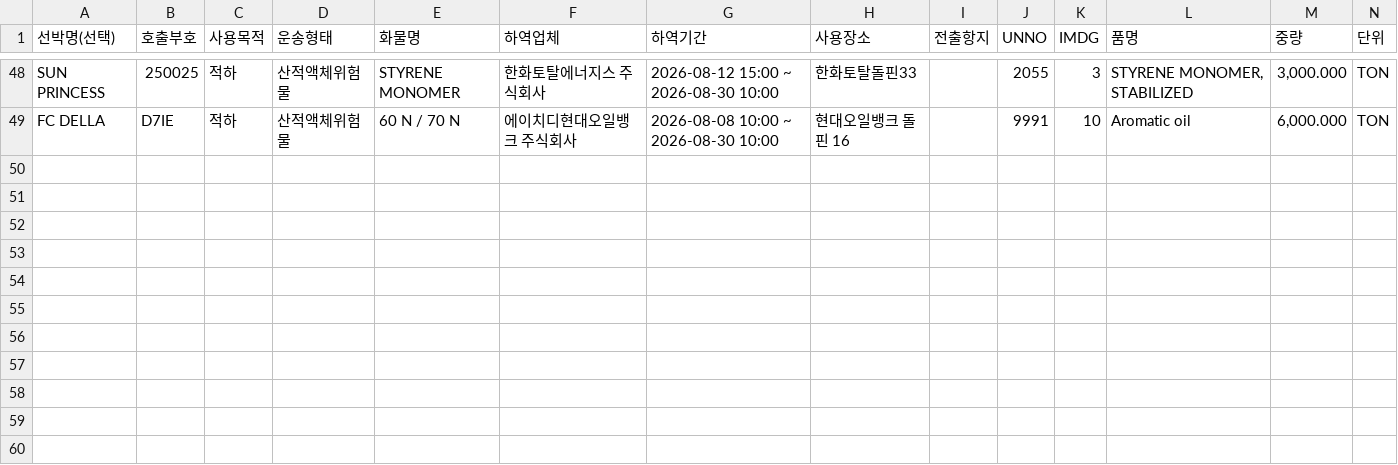
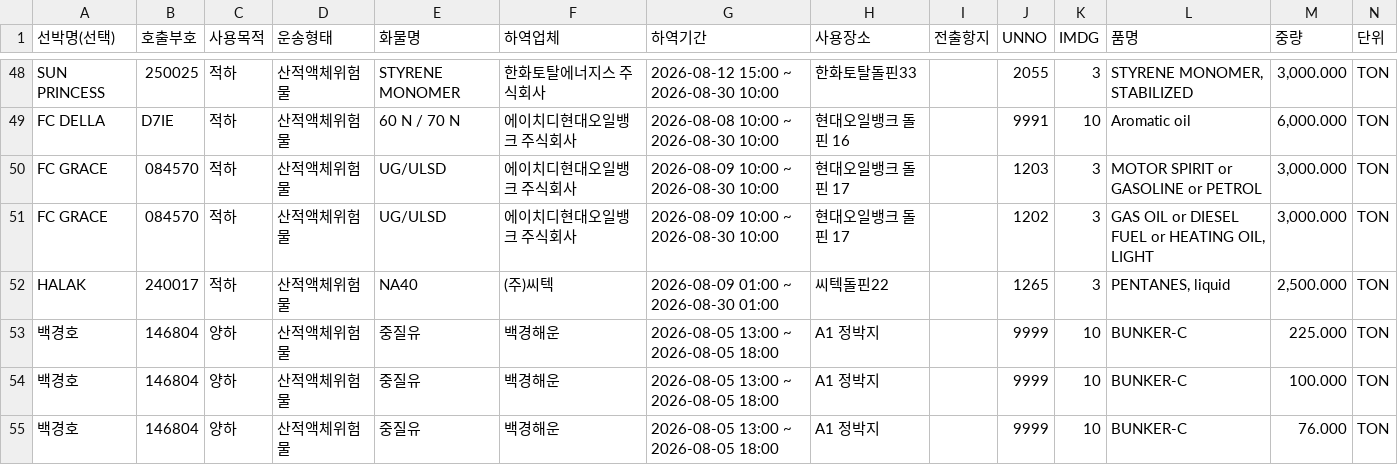
Before and after one commit to juyk1992/pt-hns, a CSV file: hns_daesan_report.csv, drawn as a sheet; only a part is shown, gaps mark what is left out.

```diff
--- a/hns_daesan_report.csv
+++ b/hns_daesan_report.csv
@@ -49 +49,7 @@ SUN PRINCESS,250025,적하,산적액체위험물,STYRENE MONOMER,한화토탈에
 FC DELLA,D7IE,적하,산적액체위험물,60 N / 70 N,에이치디현대오일뱅크 주식회사,2026-08-08 10:00 ~ 2026-08-30 10:00,현대오일뱅크 돌핀 16,,9991,10,Aromatic oil,"6,000.000",TON
+FC GRACE,084570,적하,산적액체위험물,UG/ULSD,에이치디현대오일뱅크 주식회사,2026-08-09 10:00 ~ 2026-08-30 10:00,현대오일뱅크 돌핀 17,,1203,3,MOTOR SPIRIT or GASOLINE or PETROL,"3,000.000",TON
+FC GRACE,084570,적하,산적액체위험물,UG/ULSD,에이치디현대오일뱅크 주식회사,2026-08-09 10:00 ~ 2026-08-30 10:00,현대오일뱅크 돌핀 17,,1202,3,"GAS OIL or DIESEL FUEL or HEATING OIL, LIGHT","3,000.000",TON
+HALAK,240017,적하,산적액체위험물,NA40,(주)씨텍,2026-08-09 01:00 ~ 2026-08-30 01:00,씨텍돌핀22,,1265,3,"PENTANES, liquid","2,500.000",TON
+백경호,146804,양하,산적액체위험물,중질유,백경해운,2026-08-05 13:00 ~ 2026-08-05 18:00,A1 정박지,,9999,10,BUNKER-C,225.000,TON
+백경호,146804,양하,산적액체위험물,중질유,백경해운,2026-08-05 13:00 ~ 2026-08-05 18:00,A1 정박지,,9999,10,BUNKER-C,100.000,TON
+백경호,146804,양하,산적액체위험물,중질유,백경해운,2026-08-05 13:00 ~ 2026-08-05 18:00,A1 정박지,,9999,10,BUNKER-C,76.000,TON
```
Also changed, not shown: hns_pyeongtaek_report.csv.
